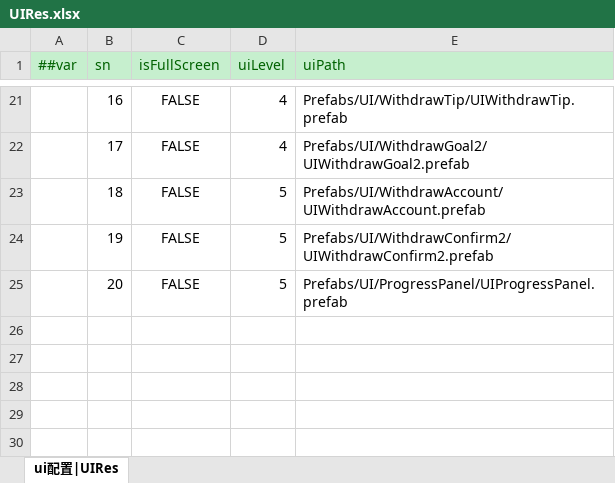
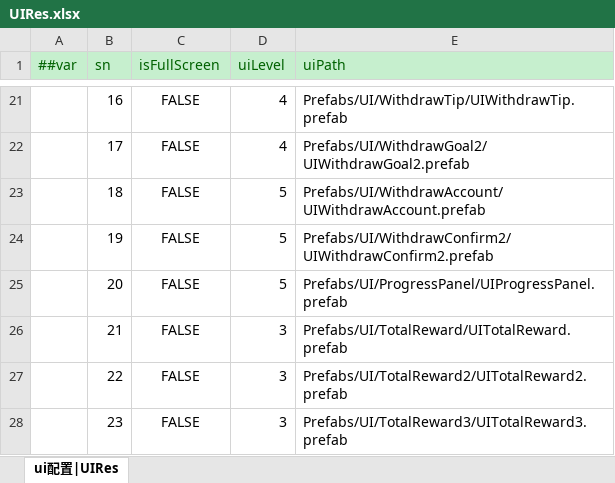
Before and after one commit to yuhuaichong1/AsWaterGameProj, an Excel workbook: DesignerConfigs/Datas/UIRes.xlsx, sheet ui配置|UIRes, drawn as a sheet; only a part is shown, gaps mark what is left out; values as stored, in another font and other column widths than the file's, no borders; the diff names each change by its address in the sheet, - before the commit and + after, or states it on an @@ line.

```diff
--- a/DesignerConfigs/Datas/UIRes.xlsx (sheet ui配置|UIRes)
+++ b/DesignerConfigs/Datas/UIRes.xlsx (sheet ui配置|UIRes)
+row 26:  | 21 | FALSE | 3 | Prefabs/UI/TotalReward/UITotalReward.prefab
+row 27:  | 22 | FALSE | 3 | Prefabs/UI/TotalReward2/UITotalReward2.prefab
+row 28:  | 23 | FALSE | 3 | Prefabs/UI/TotalReward3/UITotalReward3.prefab
```
Also changed, not shown: DesignerConfigs/Datas/Language.xlsx, 47 other files.
